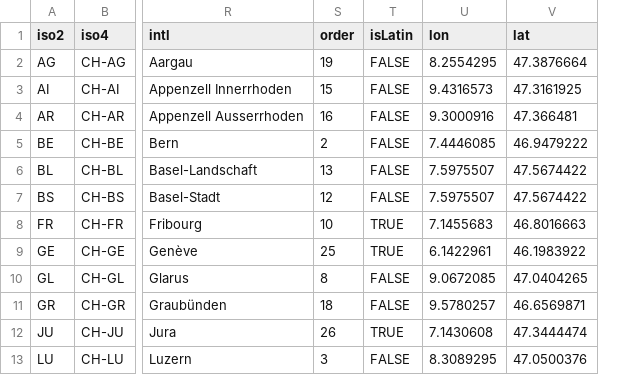
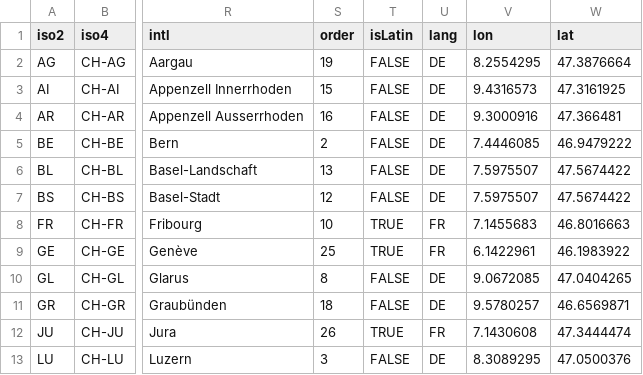
Before and after one commit to d-qn/tamMap, a CSV file: inst/extdata/CantonCH_iso.csv, drawn as a sheet; only a part is shown, gaps mark what is left out; the diff names each change by its address in the sheet, - before the commit and + after, or states it on an @@ line.

Commit message:
add main language for canton (column lang)

```diff
--- a/inst/extdata/CantonCH_iso.csv
+++ b/inst/extdata/CantonCH_iso.csv
+column U (lang), rows 2-13: DE | DE | DE | DE | DE | DE | FR | FR | DE | DE | FR | DE
```
Also changed, not shown: 2 other files.
